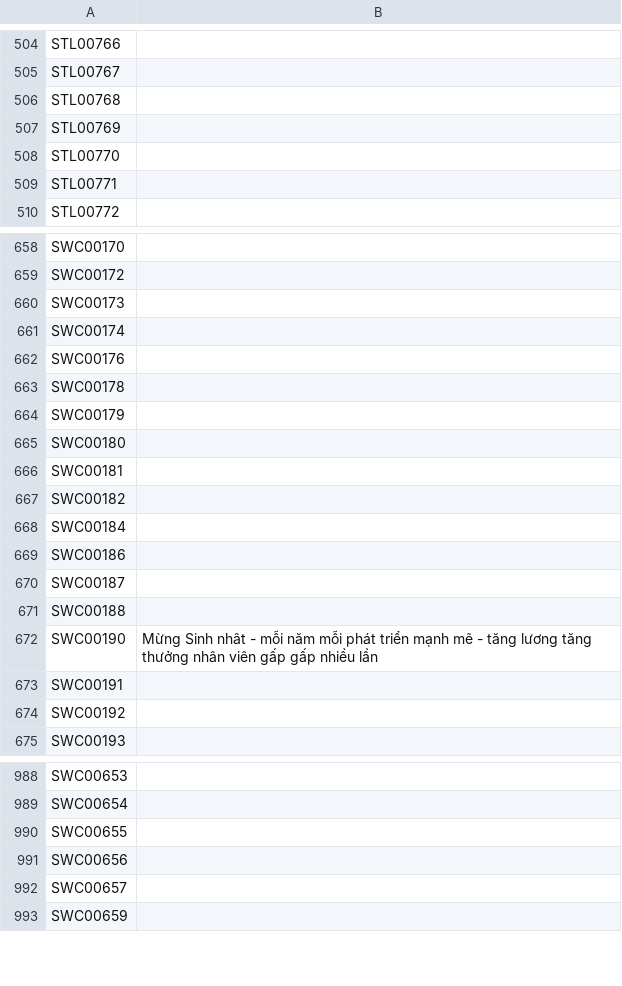
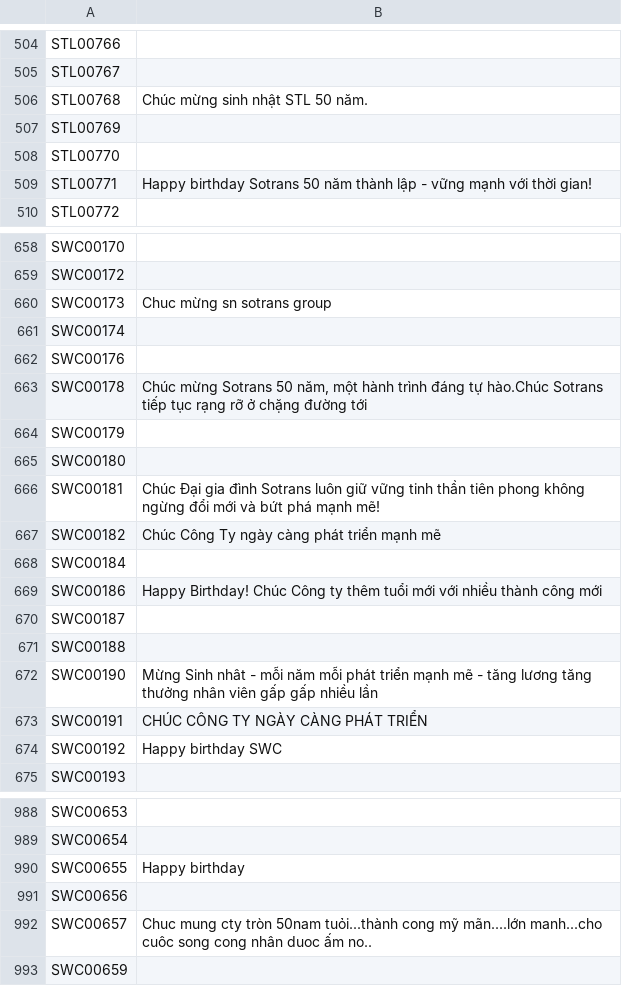
Before and after one commit to longle23/STG-Frame-Avatar, a CSV file: public/CodeMessageUpdate.csv, drawn as a sheet; only a part is shown, gaps mark what is left out; the diff covers the shown part only.

```diff
--- a/public/CodeMessageUpdate.csv
+++ b/public/CodeMessageUpdate.csv
@@ -505,6 +505,6 @@ STL00766,
 STL00767,
-STL00768,
+STL00768,Chúc mừng sinh nhật STL 50 năm.
 STL00769,
 STL00770,
-STL00771,
+STL00771,Happy birthday Sotrans 50 năm thành lập - vững mạnh với thời gian!
 STL00772,
@@ -659,12 +659,12 @@ SWC00170,
 SWC00172,
-SWC00173,
+SWC00173,Chuc mừng sn sotrans group
 SWC00174,
 SWC00176,
-SWC00178,
+SWC00178,"Chúc mừng Sotrans 50 năm, một hành trình đáng tự hào.Chúc Sotrans tiếp tục rạng rỡ ở chặng đường tới"
 SWC00179,
 SWC00180,
-SWC00181,
-SWC00182,
+SWC00181,Chúc Đại gia đình Sotrans luôn giữ vững tinh thần tiên phong không ngừng đổi mới và bứt phá mạnh mẽ!
+SWC00182,Chúc Công Ty ngày càng phát triển mạnh mẽ
 SWC00184,
-SWC00186,
+SWC00186,Happy Birthday! Chúc Công ty thêm tuổi mới với nhiều thành công mới
 SWC00187,
@@ -672,4 +672,4 @@ SWC00188,
 SWC00190,Mừng Sinh nhât - mỗi năm mỗi phát triển mạnh mẽ - tăng lương tăng thưởng nhân viên gấp gấp nhiều lần
-SWC00191,
-SWC00192,
+SWC00191,CHÚC CÔNG TY NGÀY CÀNG PHÁT TRIỂN
+SWC00192,Happy birthday SWC
 SWC00193,
@@ -989,5 +989,5 @@ SWC00653,
 SWC00654,
-SWC00655,
+SWC00655,Happy birthday
 SWC00656,
-SWC00657,
+SWC00657,Chuc mung cty tròn 50nam tuỏi...thành cong mỹ mãn....lớn manh...cho cuôc song cong nhân duoc ấm no..
 SWC00659,
```
Also changed, not shown: 90 edited cells elsewhere in this file, 2 other files.
